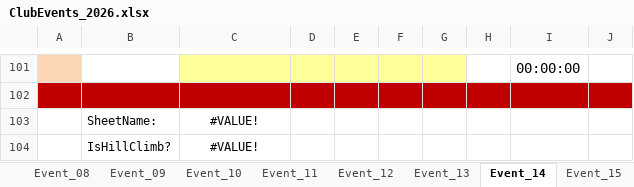
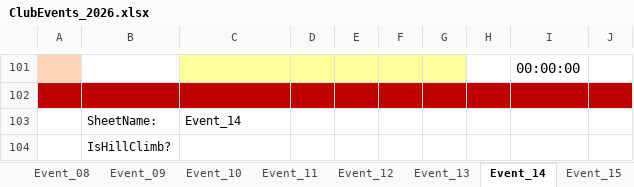
Before and after one commit to WellandValleyCC/WellandValleyCC.github.io, an Excel workbook: data/ClubEvents_2026.xlsx, sheet Event_14, drawn as a sheet; only a part is shown, gaps mark what is left out; values as stored, in another font and other column widths than the file's, no borders; conditional formats not drawn; the diff names each change by its address in the sheet, - before the commit and + after, or states it on an @@ line.

```diff
--- a/data/ClubEvents_2026.xlsx (sheet Event_14)
+++ b/data/ClubEvents_2026.xlsx (sheet Event_14)
-C103: #VALUE!
+C103: Event_14
-C103 alignment: center
+C103 alignment: left
-C104: #VALUE!
+C104: (empty)
```
Also changed, not shown: sheet RoundRobinRiders, sheet Event_26, sheet Event_28, sheet Event_16, sheet Event_17, sheet Event_27, 22 more sheets, formulas that keep their value.
